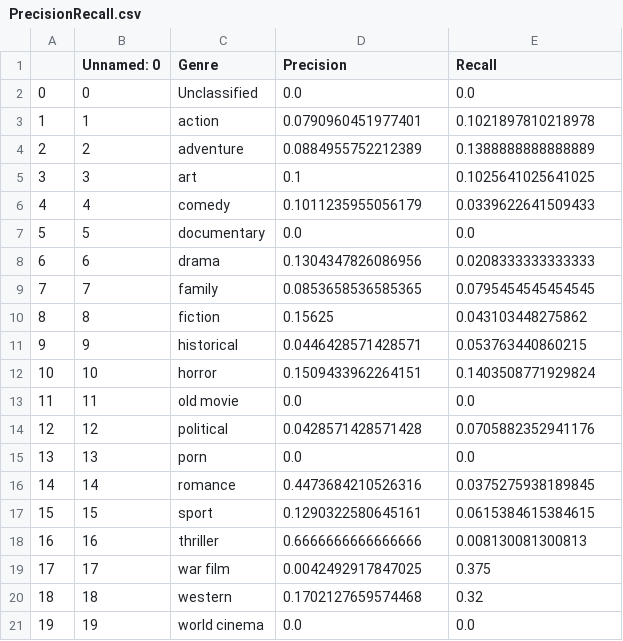
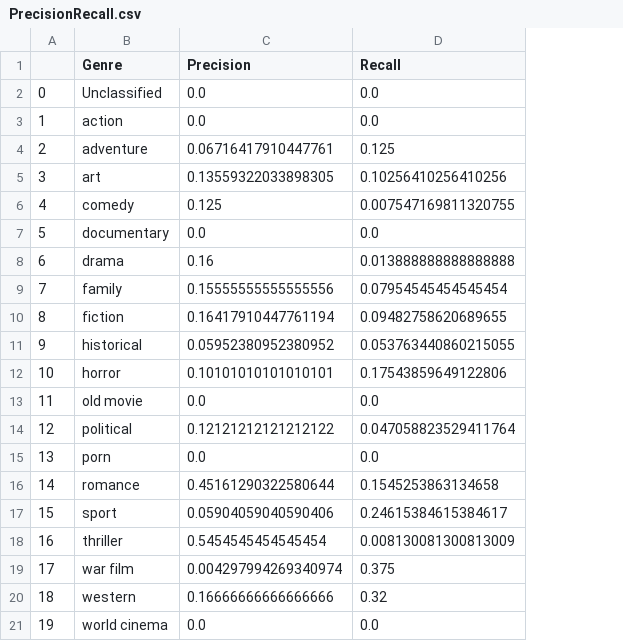
Before and after one commit to epfl-ada/ada-2023-project-randada, a CSV file: Data/PrecisionRecall.csv, drawn as a sheet; removed rows and columns are numbered as before the commit, all else as after; the diff names each change by its address in the sheet, - before the commit and + after, or states it on an @@ line.

```diff
--- a/Data/PrecisionRecall.csv
+++ b/Data/PrecisionRecall.csv
-column B (Unnamed: 0), rows 2-21: 0 | 1 | 2 | 3 | 4 | 5 | 6 | 7 | 8 | 9 | 10 | 11 | 12 | 13 | 14 | 15 | 16 | 17 | 18 | 19
-C3 (Precision): 0.0790960451977401
+C3 (Precision): 0.0
-D3 (Recall): 0.1021897810218978
+D3 (Recall): 0.0
-C4 (Precision): 0.0884955752212389
+C4 (Precision): 0.06716417910447761
-D4 (Recall): 0.1388888888888889
+D4 (Recall): 0.125
-C5 (Precision): 0.1
+C5 (Precision): 0.13559322033898305
-D5 (Recall): 0.1025641025641025
+D5 (Recall): 0.10256410256410256
-C6 (Precision): 0.1011235955056179
+C6 (Precision): 0.125
-D6 (Recall): 0.0339622641509433
+D6 (Recall): 0.007547169811320755
-C8 (Precision): 0.1304347826086956
+C8 (Precision): 0.16
-D8 (Recall): 0.0208333333333333
+D8 (Recall): 0.013888888888888888
-C9 (Precision): 0.0853658536585365
+C9 (Precision): 0.15555555555555556
-D9 (Recall): 0.0795454545454545
+D9 (Recall): 0.07954545454545454
-C10 (Precision): 0.15625
+C10 (Precision): 0.16417910447761194
-D10 (Recall): 0.043103448275862
+D10 (Recall): 0.09482758620689655
-C11 (Precision): 0.0446428571428571
+C11 (Precision): 0.05952380952380952
-D11 (Recall): 0.053763440860215
+D11 (Recall): 0.053763440860215055
-C12 (Precision): 0.1509433962264151
+C12 (Precision): 0.10101010101010101
-D12 (Recall): 0.1403508771929824
+D12 (Recall): 0.17543859649122806
-C14 (Precision): 0.0428571428571428
+C14 (Precision): 0.12121212121212122
-D14 (Recall): 0.0705882352941176
+D14 (Recall): 0.047058823529411764
-C16 (Precision): 0.4473684210526316
+C16 (Precision): 0.45161290322580644
-D16 (Recall): 0.0375275938189845
+D16 (Recall): 0.1545253863134658
-C17 (Precision): 0.1290322580645161
+C17 (Precision): 0.05904059040590406
-D17 (Recall): 0.0615384615384615
+D17 (Recall): 0.24615384615384617
-C18 (Precision): 0.6666666666666666
+C18 (Precision): 0.5454545454545454
-D18 (Recall): 0.008130081300813
+D18 (Recall): 0.008130081300813009
-C19 (Precision): 0.0042492917847025
+C19 (Precision): 0.004297994269340974
-C20 (Precision): 0.1702127659574468
+C20 (Precision): 0.16666666666666666
```
Also changed, not shown: 6 other files.
